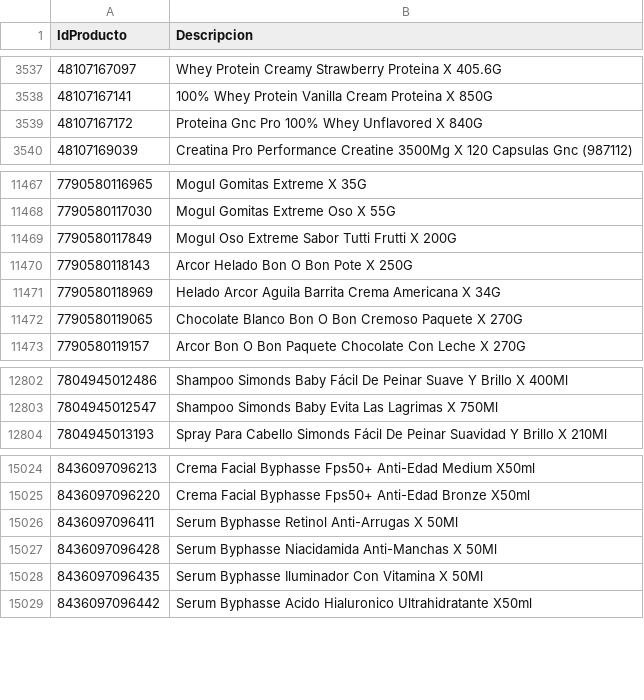
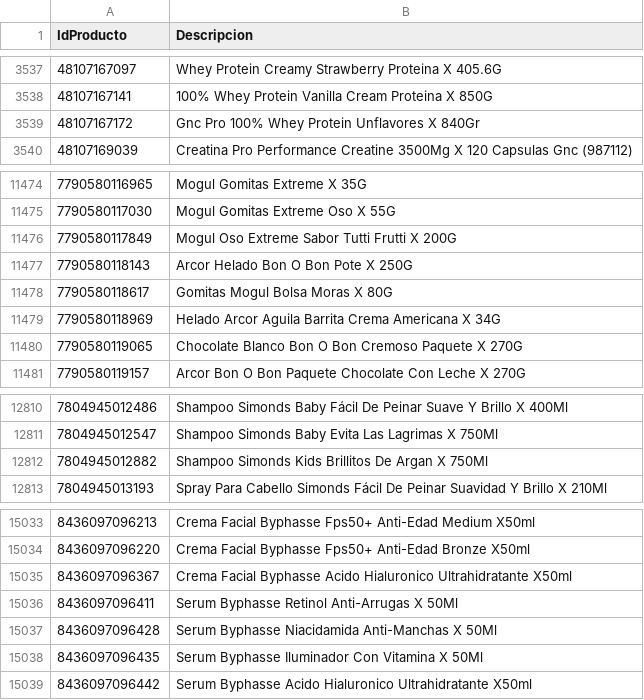
Before and after one commit to intikpo/precios-bolivia, a CSV file: data/raw/farmacorp/productos.csv, drawn as a sheet; only a part is shown, gaps mark what is left out; the diff covers the shown part only.

```diff
--- a/data/raw/farmacorp/productos.csv
+++ b/data/raw/farmacorp/productos.csv
@@ -3538,3 +3538,3 @@
 48107167141,100% Whey Protein Vanilla Cream Proteina X 850G
-48107167172,Proteina Gnc Pro 100% Whey Unflavored X 840G
+48107167172,Gnc Pro 100% Whey Protein Unflavores X 840Gr
 48107169039,Creatina Pro Performance Creatine 3500Mg X 120 Capsulas Gnc (987112)
@@ -11470,2 +11477,3 @@
 7790580118143,Arcor Helado Bon O Bon Pote X 250G
+7790580118617,Gomitas Mogul Bolsa Moras X 80G
 7790580118969,Helado Arcor Aguila Barrita Crema Americana X 34G
@@ -12803,2 +12811,3 @@
 7804945012547,Shampoo Simonds Baby Evita Las Lagrimas X 750Ml
+7804945012882,Shampoo Simonds Kids Brillitos De Argan X 750Ml
 7804945013193,Spray Para Cabello Simonds Fácil De Peinar Suavidad Y Brillo X 210Ml
@@ -15025,2 +15034,3 @@
 8436097096220,Crema Facial Byphasse Fps50+ Anti-Edad Bronze X50ml
+8436097096367,Crema Facial Byphasse Acido Hialuronico Ultrahidratante X50ml
 8436097096411,Serum Byphasse Retinol Anti-Arrugas X 50Ml
```
Also changed, not shown: 7 added rows elsewhere in this file, 3 other files.
